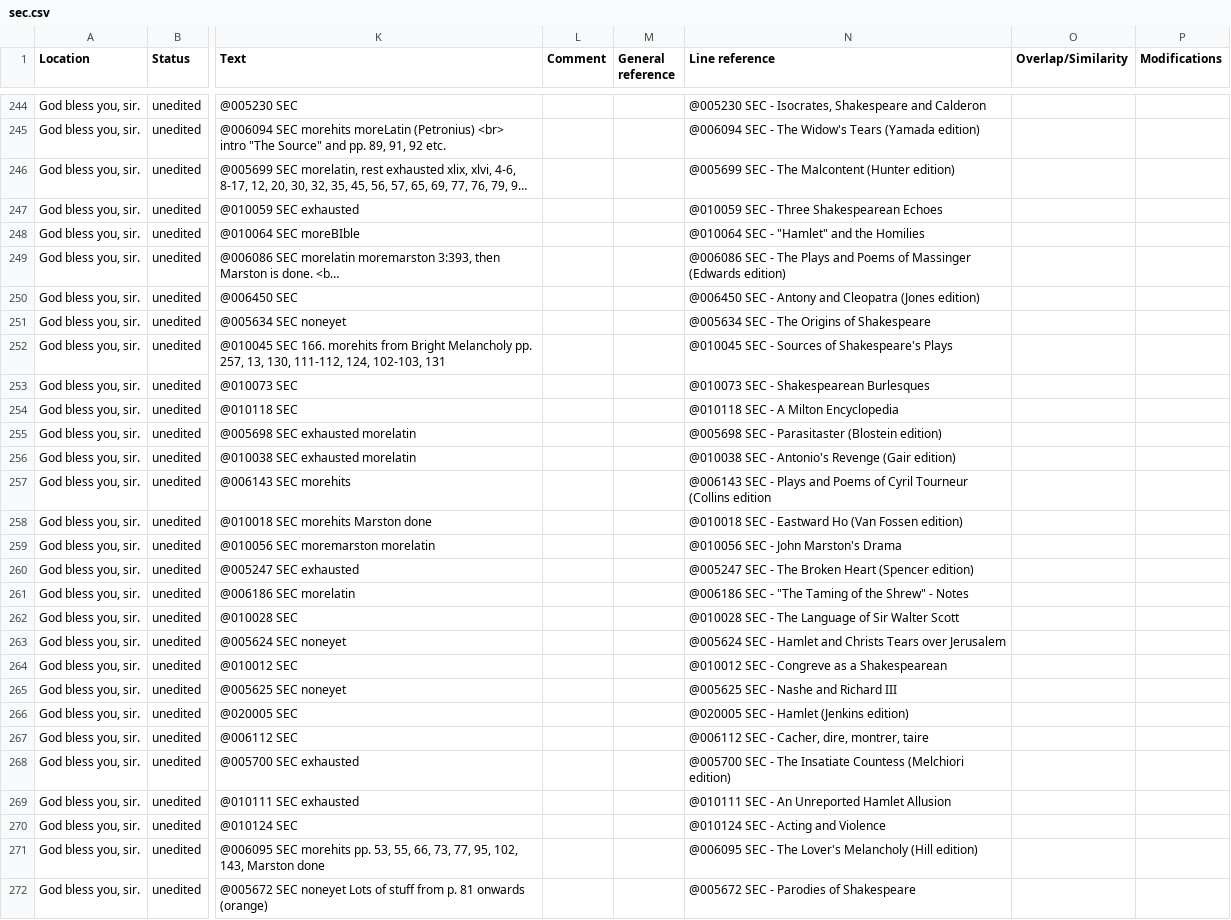
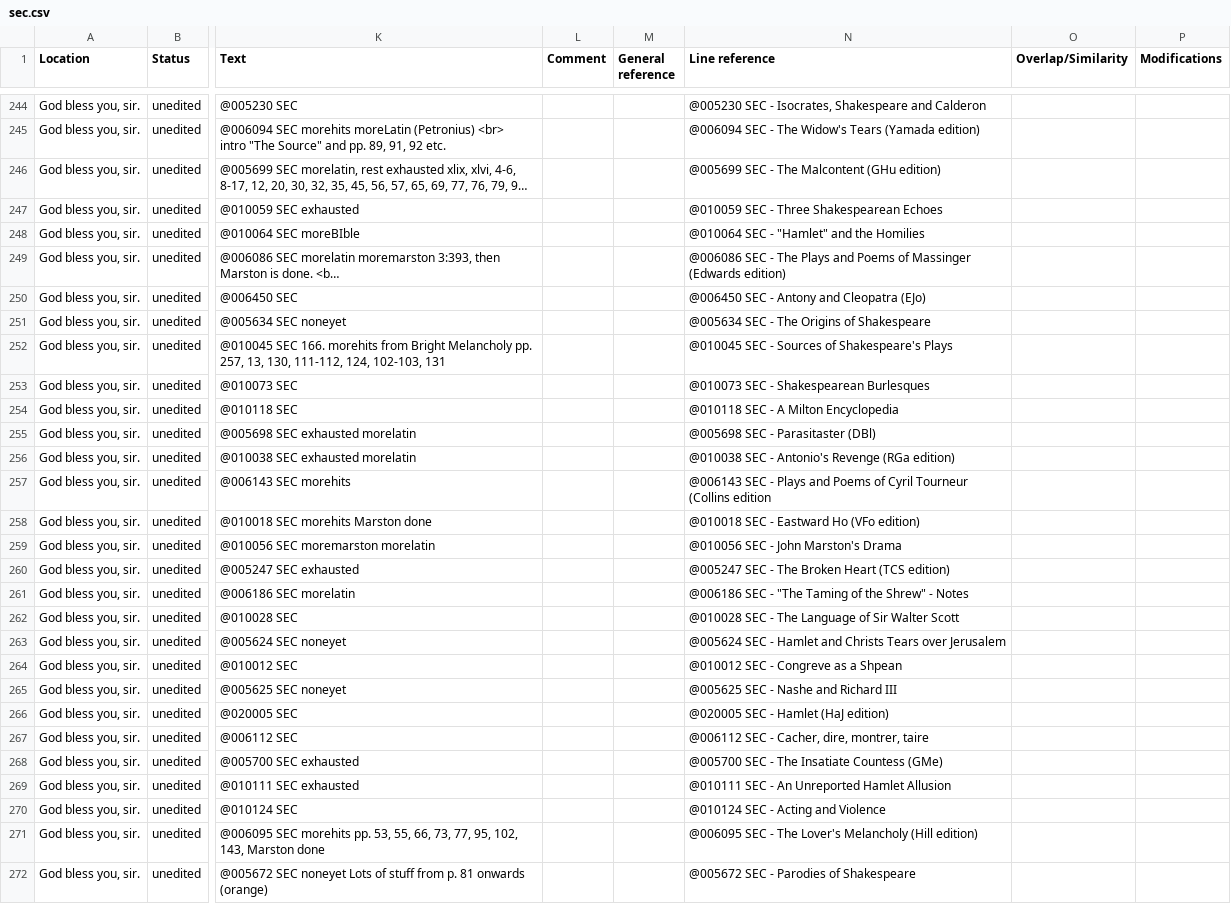
Before and after one commit to dhlab-basel/0826-wordweb-scripts, a CSV file: 01_prepare_scripts/csv/sec.csv, drawn as a sheet; only a part is shown, gaps mark what is left out; long unchanged cells end in …; the diff covers the shown part only; the diff names each change by its address in the sheet, - before the commit and + after, or states it on an @@ line.

```diff
--- a/01_prepare_scripts/csv/sec.csv
+++ b/01_prepare_scripts/csv/sec.csv
-N246 (Line reference): @005699 SEC - The Malcontent (Hunter edition)
+N246 (Line reference): @005699 SEC - The Malcontent (GHu edition)
-N250 (Line reference): @006450 SEC - Antony and Cleopatra (Jones edition)
+N250 (Line reference): @006450 SEC - Antony and Cleopatra (EJo)
-N255 (Line reference): @005698 SEC - Parasitaster (Blostein edition)
+N255 (Line reference): @005698 SEC - Parasitaster (DBl)
-N256 (Line reference): …Antonio's Revenge (Gair edition)
+N256 (Line reference): …Antonio's Revenge (RGa edition)
-N258 (Line reference): @010018 SEC - Eastward Ho (Van Fossen edition)
+N258 (Line reference): @010018 SEC - Eastward Ho (VFo edition)
-N260 (Line reference): …Broken Heart (Spencer edition)
+N260 (Line reference): …Broken Heart (TCS edition)
-N264 (Line reference): @010012 SEC - Congreve as a Shakespearean
+N264 (Line reference): @010012 SEC - Congreve as a Shpean
-N266 (Line reference): @020005 SEC - Hamlet (Jenkins edition)
+N266 (Line reference): @020005 SEC - Hamlet (HaJ edition)
-N268 (Line reference): …Insatiate Countess (Melchiori edition)
+N268 (Line reference): …Insatiate Countess (GMe)
```
Also changed, not shown: 4 added rows and 40 edited cells elsewhere in this file, 01_prepare_scripts/csv/export_1.csv, 01_prepare_scripts/csv/export_2.csv, 25 other files.
